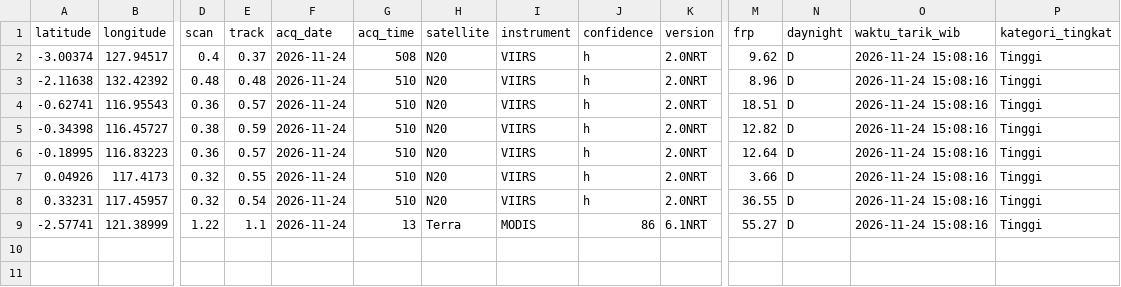
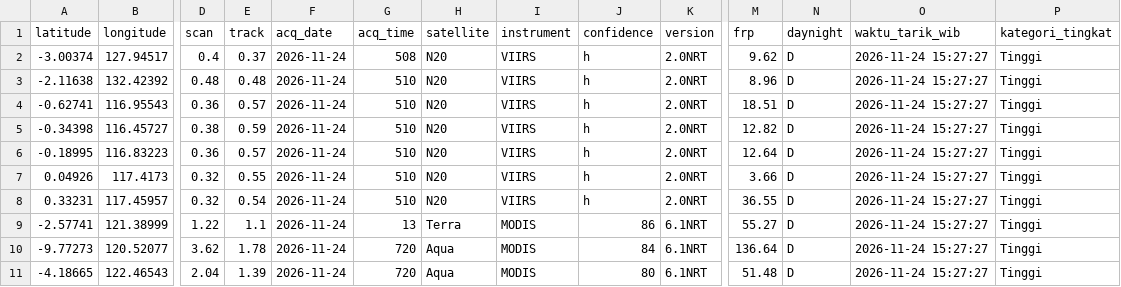
Before and after one commit to gpmlabuangnamrole-cell/Rescue, a CSV file: Hot NAS.csv, drawn as a sheet; only a part is shown, gaps mark what is left out; rows hold the shown columns only; the diff names each change by its address in the sheet, - before the commit and + after, or states it on an @@ line.

Commit message:
Update otomatis Hot NAS.csv dari Google Apps Script

```diff
--- a/Hot NAS.csv
+++ b/Hot NAS.csv
-O2:O9 (waktu_tarik_wib): 2026-11-24 15:08:16
+O2:O9 (waktu_tarik_wib): 2026-11-24 15:27:27
+row 10: -9.77273 | 120.52077 | 3.62 | 1.78 | 2026-11-24 | 720 | Aqua | MODIS | 84 | 6.1NRT | 136.64 | D | 2026-11-24 15:27:27 | Tinggi
+row 11: -4.18665 | 122.46543 | 2.04 | 1.39 | 2026-11-24 | 720 | Aqua | MODIS | 80 | 6.1NRT | 51.48 | D | 2026-11-24 15:27:27 | Tinggi
```
